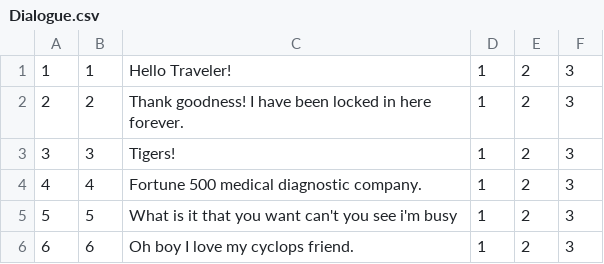
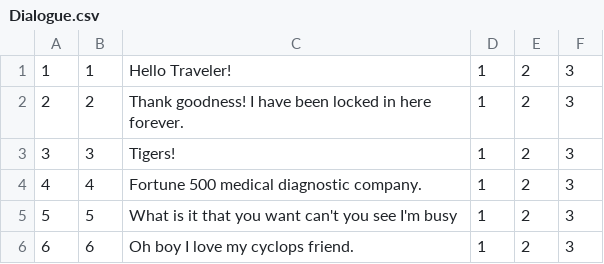
Before and after one commit to andersonjackc/Minotaurs_Labyrinth, a CSV file: src/edu/ycp/CS320_Minotaurs_Labyrinth/tables/Dialogue.csv, drawn as a sheet.

```diff
--- a/src/edu/ycp/CS320_Minotaurs_Labyrinth/tables/Dialogue.csv
+++ b/src/edu/ycp/CS320_Minotaurs_Labyrinth/tables/Dialogue.csv
@@ -4,3 +4,3 @@
 4|4|Fortune 500 medical diagnostic company.|1|2|3
-5|5|What is it that you want can't you see i'm busy|1|2|3
+5|5|What is it that you want can't you see I'm busy|1|2|3
 6|6|Oh boy I love my cyclops friend.|1|2|3
```
Also changed, not shown: src/edu/ycp/CS320_Minotaurs_Labyrinth/tables/AbilityList.csv, src/edu/ycp/CS320_Minotaurs_Labyrinth/tables/NPC.csv.
